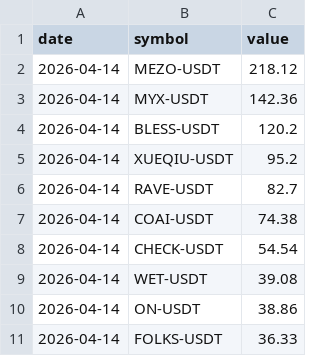
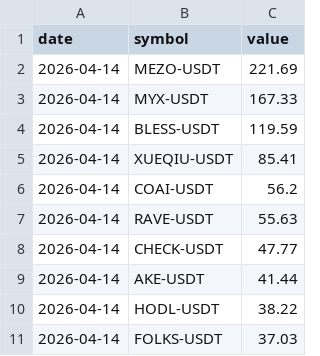
Before and after one commit to Ledrec/Bot, a CSV file: bingx_top_10_futures_changes.csv, drawn as a sheet.

```diff
--- a/bingx_top_10_futures_changes.csv
+++ b/bingx_top_10_futures_changes.csv
@@ -1,11 +1,11 @@
 date,symbol,value
-2026-04-14,MEZO-USDT,218.12
-2026-04-14,MYX-USDT,142.36
-2026-04-14,BLESS-USDT,120.2
-2026-04-14,XUEQIU-USDT,95.2
-2026-04-14,RAVE-USDT,82.7
-2026-04-14,COAI-USDT,74.38
-2026-04-14,CHECK-USDT,54.54
-2026-04-14,WET-USDT,39.08
-2026-04-14,ON-USDT,38.86
-2026-04-14,FOLKS-USDT,36.33
+2026-04-14,MEZO-USDT,221.69
+2026-04-14,MYX-USDT,167.33
+2026-04-14,BLESS-USDT,119.59
+2026-04-14,XUEQIU-USDT,85.41
+2026-04-14,COAI-USDT,56.2
+2026-04-14,RAVE-USDT,55.63
+2026-04-14,CHECK-USDT,47.77
+2026-04-14,AKE-USDT,41.44
+2026-04-14,HODL-USDT,38.22
+2026-04-14,FOLKS-USDT,37.03
```
